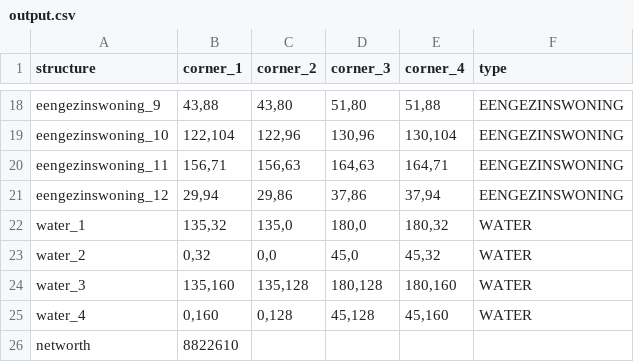
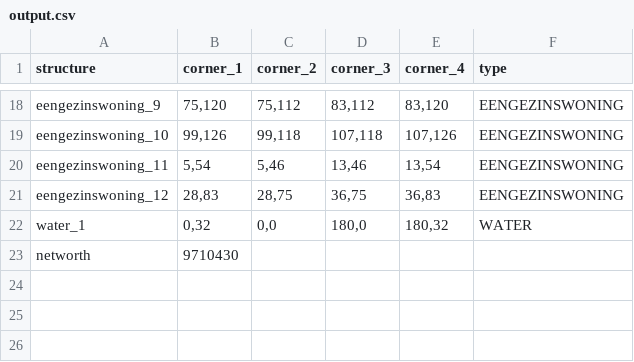
Before and after one commit to zoebreed/Amstelhaege, a CSV file: results/output.csv, drawn as a sheet; only a part is shown, gaps mark what is left out; removed rows and columns are numbered as before the commit, all else as after; the diff covers the shown part only; the diff names each change by its address in the sheet, - before the commit and + after, or states it on an @@ line.

```diff
--- a/results/output.csv
+++ b/results/output.csv
-B18 (corner_1): 43,88
+B18 (corner_1): 75,120
-C18 (corner_2): 43,80
+C18 (corner_2): 75,112
-D18 (corner_3): 51,80
+D18 (corner_3): 83,112
-E18 (corner_4): 51,88
+E18 (corner_4): 83,120
-B19 (corner_1): 122,104
+B19 (corner_1): 99,126
-C19 (corner_2): 122,96
+C19 (corner_2): 99,118
-D19 (corner_3): 130,96
+D19 (corner_3): 107,118
-E19 (corner_4): 130,104
+E19 (corner_4): 107,126
-B20 (corner_1): 156,71
+B20 (corner_1): 5,54
-C20 (corner_2): 156,63
+C20 (corner_2): 5,46
-D20 (corner_3): 164,63
+D20 (corner_3): 13,46
-E20 (corner_4): 164,71
+E20 (corner_4): 13,54
-B21 (corner_1): 29,94
+B21 (corner_1): 28,83
-C21 (corner_2): 29,86
+C21 (corner_2): 28,75
-D21 (corner_3): 37,86
+D21 (corner_3): 36,75
-E21 (corner_4): 37,94
+E21 (corner_4): 36,83
-B22 (corner_1): 135,32
+B22 (corner_1): 0,32
-C22 (corner_2): 135,0
+C22 (corner_2): 0,0
-row 23: water_2 | 0,32 | 0,0 | 45,0 | 45,32 | WATER
-row 24: water_3 | 135,160 | 135,128 | 180,128 | 180,160 | WATER
-row 25: water_4 | 0,160 | 0,128 | 45,128 | 45,160 | WATER
-B23 (corner_1): 8822610
+B23 (corner_1): 9710430
```
Also changed, not shown: 64 edited cells elsewhere in this file, 2 other files.
